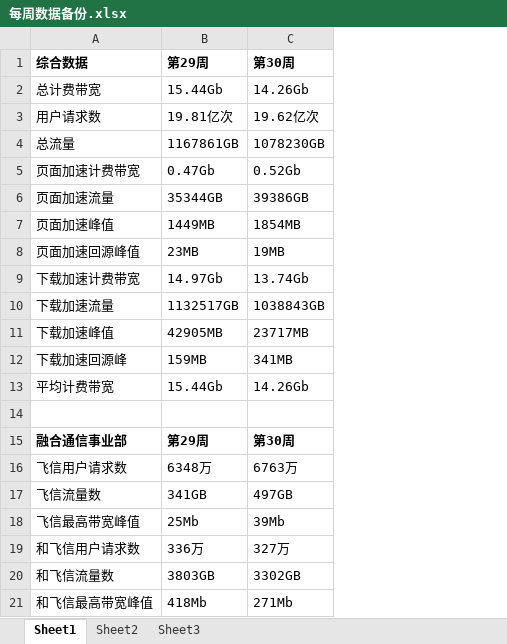
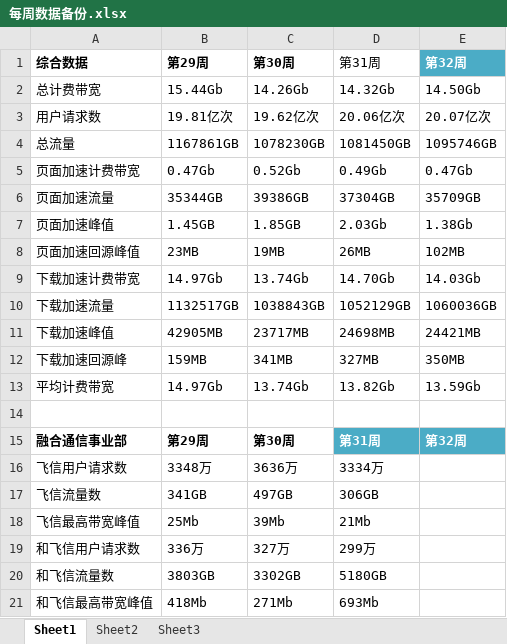
Before and after one commit to padipata/zhongyi, an Excel workbook: 周报/每周数据备份.xlsx, sheet Sheet1, drawn as a sheet; only a part is shown; values as stored, in another font and other column widths than the file's, no borders; table styles not drawn; the diff names each change by its address in the sheet, - before the commit and + after, or states it on an @@ line.

```diff
--- a/周报/每周数据备份.xlsx (sheet Sheet1)
+++ b/周报/每周数据备份.xlsx (sheet Sheet1)
+column D, rows 1-21: 第31周 | 14.32Gb | 20.06亿次 | 1081450GB | 0.49Gb | 37304GB | 2.03Gb | 26MB | 14.70Gb | 1052129GB | 24698MB | 327MB | 13.82Gb |  | 第31周 | 3334万 | 306GB | 21Mb | 299万 | 5180GB | 693Mb
+column E, rows 1-15: 第32周 | 14.50Gb | 20.07亿次 | 1095746GB | 0.47Gb | 35709GB | 1.38Gb | 102MB | 14.03Gb | 1060036GB | 24421MB | 350MB | 13.59Gb |  | 第32周
-B7: 1449MB
+B7: 1.45GB
-C7: 1854MB
+C7: 1.85GB
-B13: 15.44Gb
+B13: 14.97Gb
-C13: 14.26Gb
+C13: 13.74Gb
-B16: 6348万
+B16: 3348万
-C16: 6763万
+C16: 3636万
```
Also changed, not shown: 1 other file.
